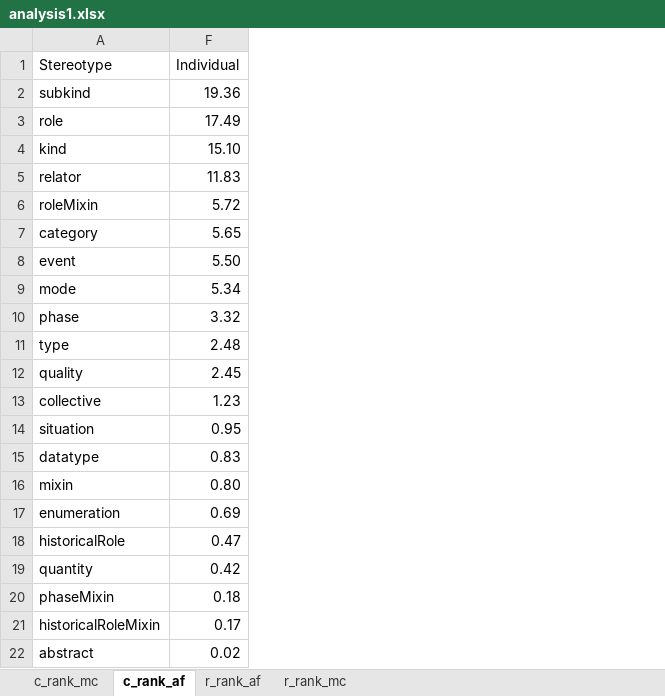
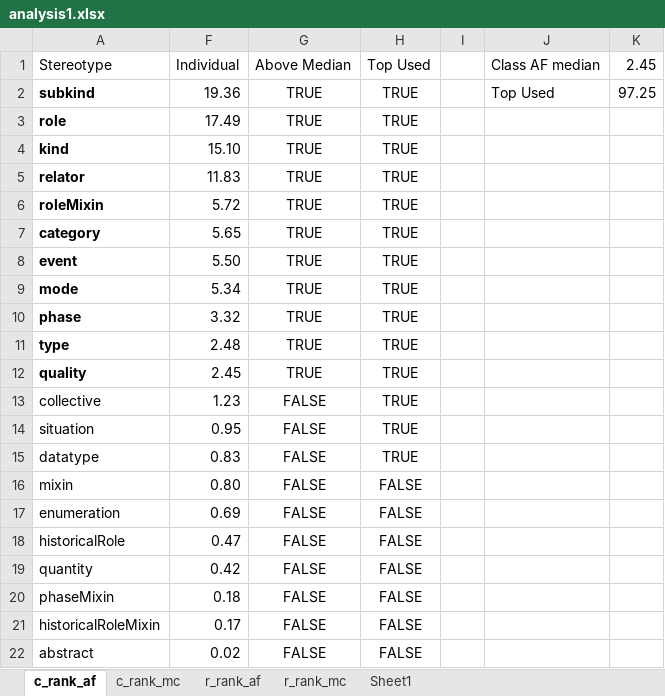
Before and after one commit to pedropaulofb/ao2025data, an Excel workbook: outputs/02_datasets_statistics/analysis1.xlsx, sheet c_rank_af, drawn as a sheet; values as stored, in another font and other column widths than the file's, no borders; conditional formats and table styles not drawn; the diff names each change by its address in the sheet, - before the commit and + after, or states it on an @@ line.

```diff
--- a/outputs/02_datasets_statistics/analysis1.xlsx (sheet c_rank_af)
+++ b/outputs/02_datasets_statistics/analysis1.xlsx (sheet c_rank_af)
+sheet tab: Sheet1
@@ sheet tab order changed: c_rank_af | c_rank_mc | r_rank_af | r_rank_mc | Sheet1 @@
+column G, rows 1-22: Above Median | TRUE | TRUE | TRUE | TRUE | TRUE | TRUE | TRUE | TRUE | TRUE | TRUE | TRUE | FALSE | FALSE | FALSE | FALSE | FALSE | FALSE | FALSE | FALSE | FALSE | FALSE
+column H, rows 1-22: Top Used | TRUE | TRUE | TRUE | TRUE | TRUE | TRUE | TRUE | TRUE | TRUE | TRUE | TRUE | TRUE | TRUE | TRUE | FALSE | FALSE | FALSE | FALSE | FALSE | FALSE | FALSE
+column I, empty
+column J, rows 1-2: Class AF median | Top Used
+column K, rows 1-2: 2.45 | 97.25
-A2:A12 bold: off
+A2:A12 bold: on
```
Also changed, not shown: sheet r_rank_mc, sheet c_rank_mc, sheet r_rank_af, formulas that keep their value, 1 other file.
